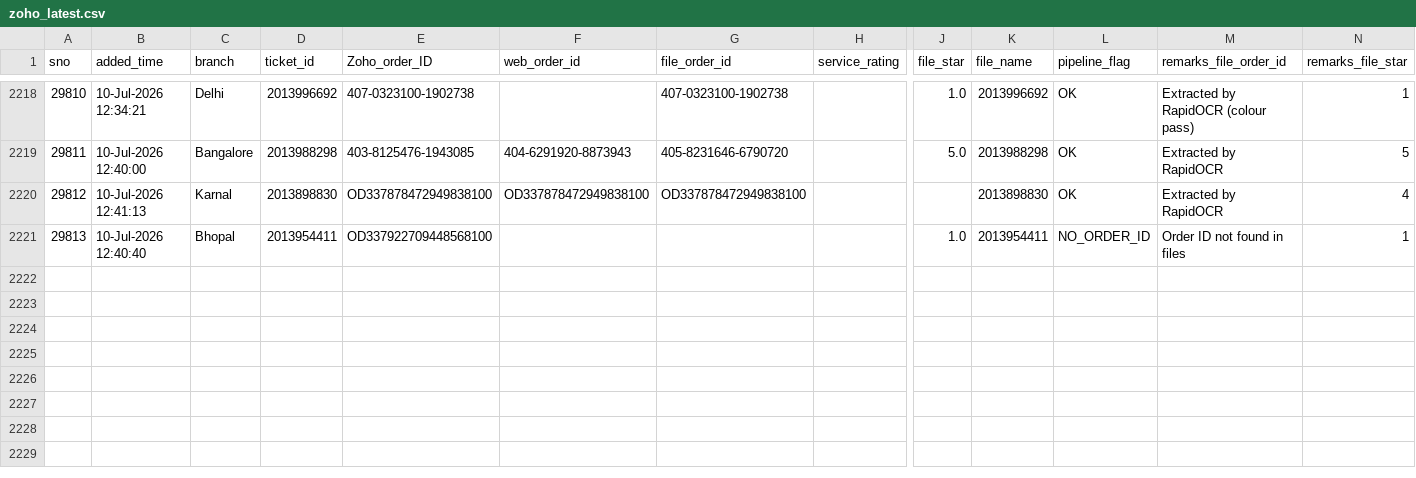
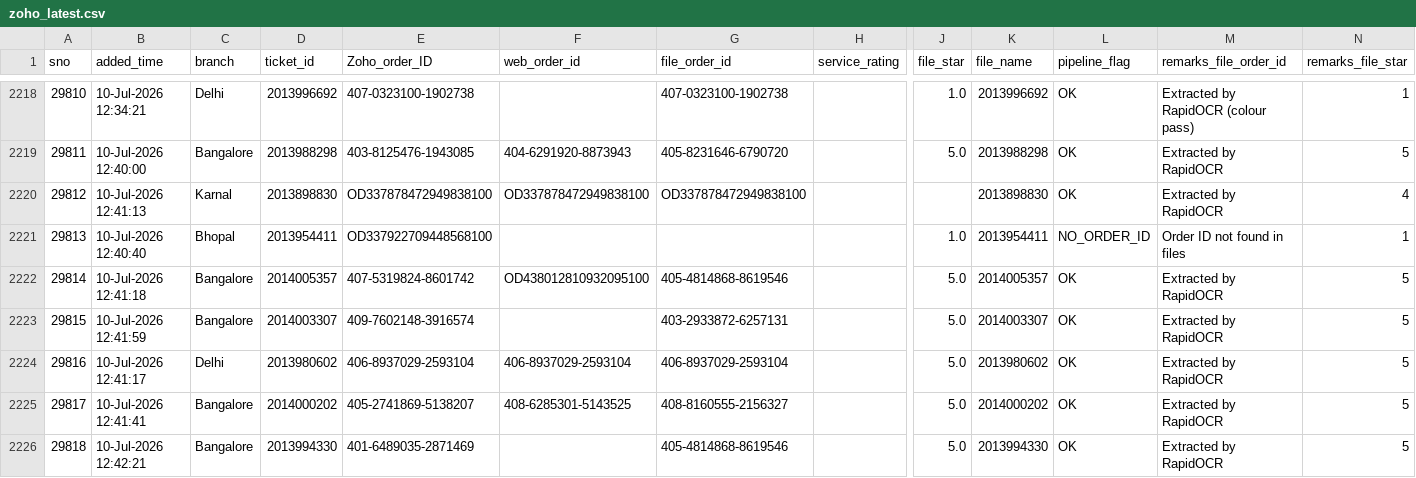
Before and after one commit to BobCantBuild/zoho-image-pipeline, a CSV file: data/zoho_latest.csv, drawn as a sheet; only a part is shown, gaps mark what is left out; rows hold the shown columns only; the diff names each change by its address in the sheet, - before the commit and + after, or states it on an @@ line.

Commit message:
auto: update dashboard data — 2225 records [2026-07-11 12:22]

```diff
--- a/data/zoho_latest.csv
+++ b/data/zoho_latest.csv
+row 2222: 29814 | 10-Jul-2026 12:41:18 | Bangalore | 2014005357 | 407-5319824-8601742 | OD438012810932095100 | 405-4814868-8619546 |  | 5.0 | 2014005357 | OK | Extracted by RapidOCR | 5
+row 2223: 29815 | 10-Jul-2026 12:41:59 | Bangalore | 2014003307 | 409-7602148-3916574 |  | 403-2933872-6257131 |  | 5.0 | 2014003307 | OK | Extracted by RapidOCR | 5
+row 2224: 29816 | 10-Jul-2026 12:41:17 | Delhi | 2013980602 | 406-8937029-2593104 | 406-8937029-2593104 | 406-8937029-2593104 |  | 5.0 | 2013980602 | OK | Extracted by RapidOCR | 5
+row 2225: 29817 | 10-Jul-2026 12:41:41 | Bangalore | 2014000202 | 405-2741869-5138207 | 408-6285301-5143525 | 408-8160555-2156327 |  | 5.0 | 2014000202 | OK | Extracted by RapidOCR | 5
+row 2226: 29818 | 10-Jul-2026 12:42:21 | Bangalore | 2013994330 | 401-6489035-2871469 |  | 405-4814868-8619546 |  | 5.0 | 2013994330 | OK | Extracted by RapidOCR | 5
```
Also changed, not shown: 1 other file.
